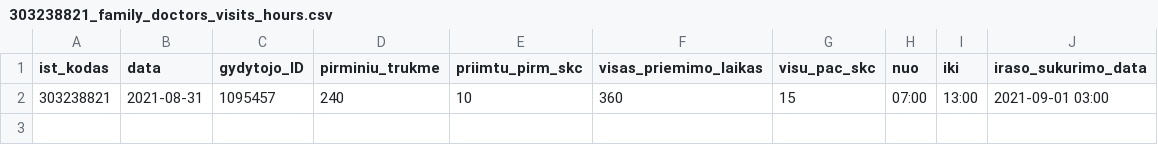
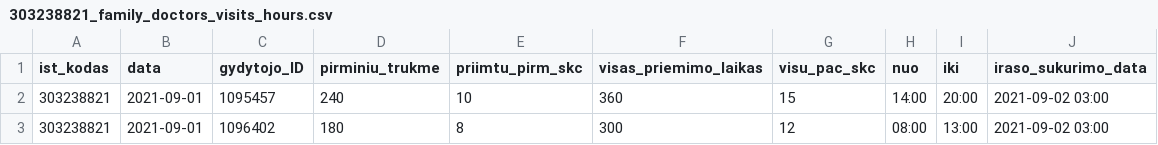
Before and after one commit to sveikatos-klinika/registrations_giles, a CSV file: 303238821_family_doctors_visits_hours.csv, drawn as a sheet.

```diff
--- a/303238821_family_doctors_visits_hours.csv
+++ b/303238821_family_doctors_visits_hours.csv
@@ -1,2 +1,3 @@
 ist_kodas;data;gydytojo_ID;pirminiu_trukme;priimtu_pirm_skc;visas_priemimo_laikas;visu_pac_skc;nuo;iki;iraso_sukurimo_data
-303238821;2021-08-31;1095457;240;10;360;15;07:00;13:00;2021-09-01 03:00
+303238821;2021-09-01;1095457;240;10;360;15;14:00;20:00;2021-09-02 03:00
+303238821;2021-09-01;1096402;180;8;300;12;08:00;13:00;2021-09-02 03:00
```
Also changed, not shown: 303238821_doctors_excluded.csv, 303238821_free_registrations.csv.
